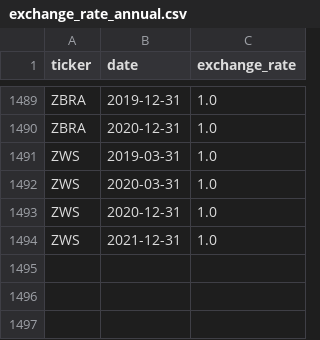
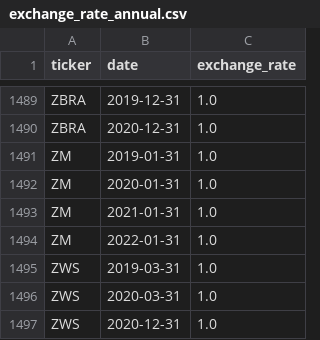
Before and after one commit to Bayan2019/TCC_Dashboard, a CSV file: Files_of_Data/exchange_rate_annual.csv, drawn as a sheet; only a part is shown, gaps mark what is left out; the shorter side is filled out with more unchanged rows.

Commit message:
Add files via upload

```diff
--- a/Files_of_Data/exchange_rate_annual.csv
+++ b/Files_of_Data/exchange_rate_annual.csv
@@ -1490,2 +1490,6 @@ ZBRA,2019-12-31,1.0
 ZBRA,2020-12-31,1.0
+ZM,2019-01-31,1.0
+ZM,2020-01-31,1.0
+ZM,2021-01-31,1.0
+ZM,2022-01-31,1.0
 ZWS,2019-03-31,1.0
```
